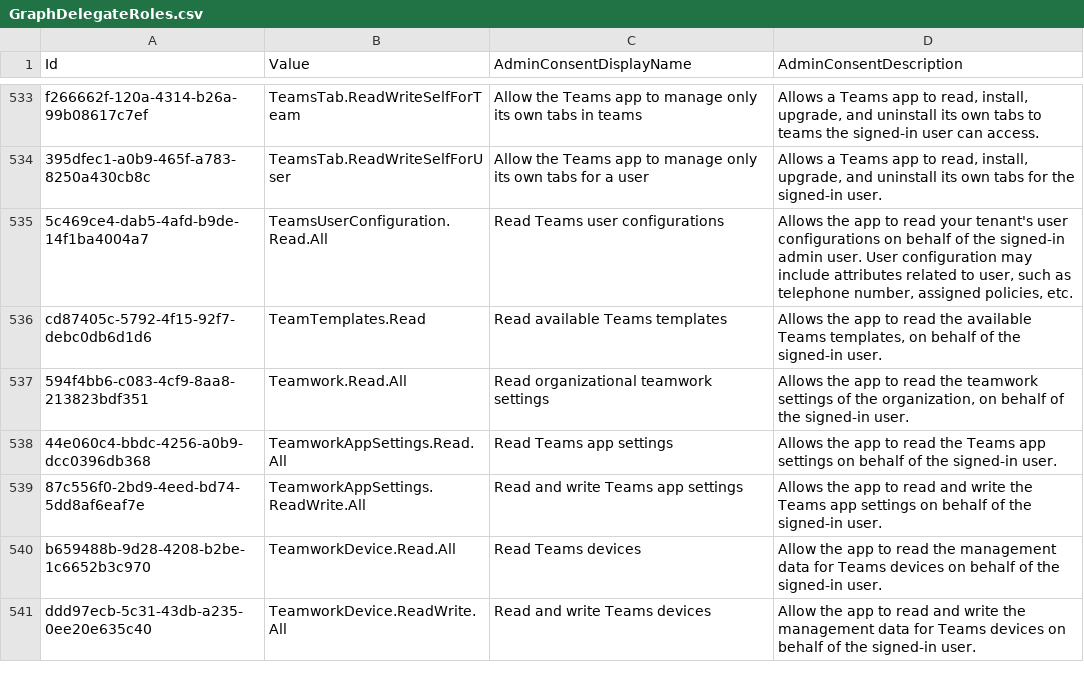
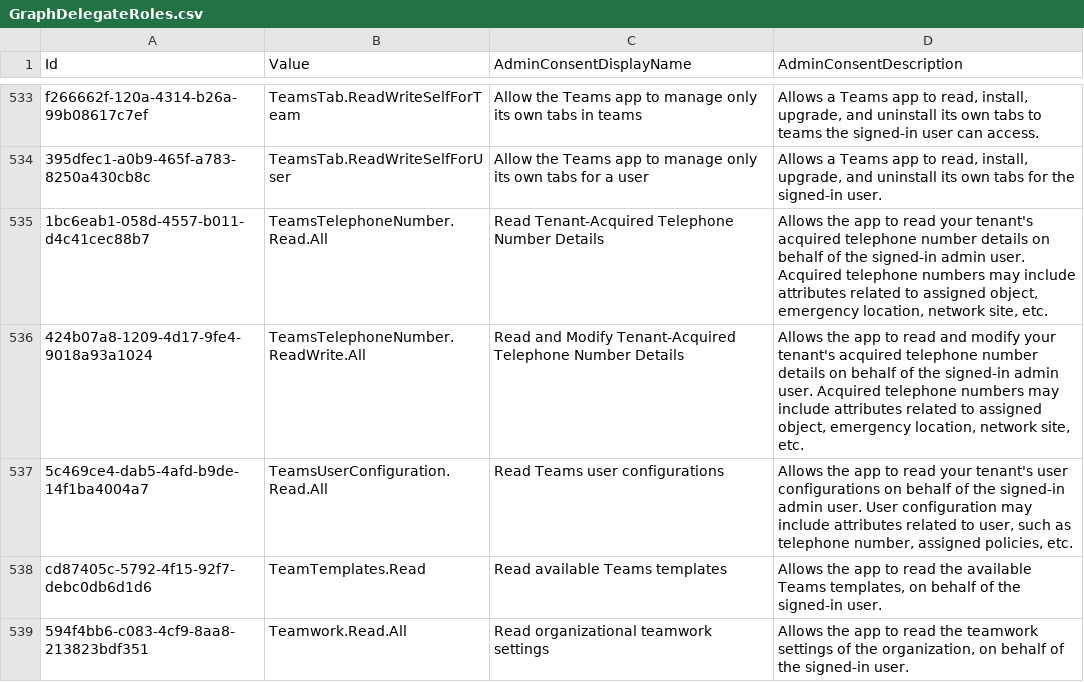
Before and after one commit to merill/microsoft-info, a CSV file: _info/GraphDelegateRoles.csv, drawn as a sheet; only a part is shown, gaps mark what is left out; the shorter side is filled out with more unchanged rows; the diff names each change by its address in the sheet, - before the commit and + after, or states it on an @@ line.

```diff
--- a/_info/GraphDelegateRoles.csv
+++ b/_info/GraphDelegateRoles.csv
+row 535: 1bc6eab1-058d-4557-b011-d4c41cec88b7 | TeamsTelephoneNumber.Read.All | Read Tenant-Acquired Telephone Number Details | Allows the app to read your tenant's acquired telephone number details on behalf of the signed-in admin user. Acquired telephone numbers may include attributes related to assigned object, emergency location, network site, etc.
+row 536: 424b07a8-1209-4d17-9fe4-9018a93a1024 | TeamsTelephoneNumber.ReadWrite.All | Read and Modify Tenant-Acquired Telephone Number Details | Allows the app to read and modify your tenant's acquired telephone number details on behalf of the signed-in admin user. Acquired telephone numbers may include attributes related to assigned object, emergency location, network site, etc.
```
Also changed, not shown: _info/GraphAppRoles.csv, 2 other files.
